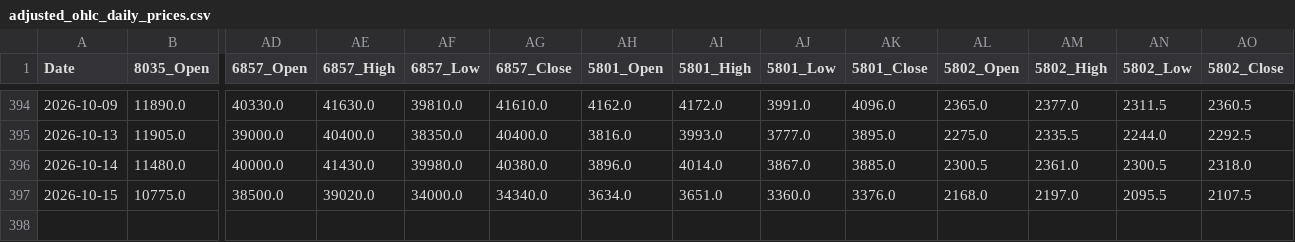
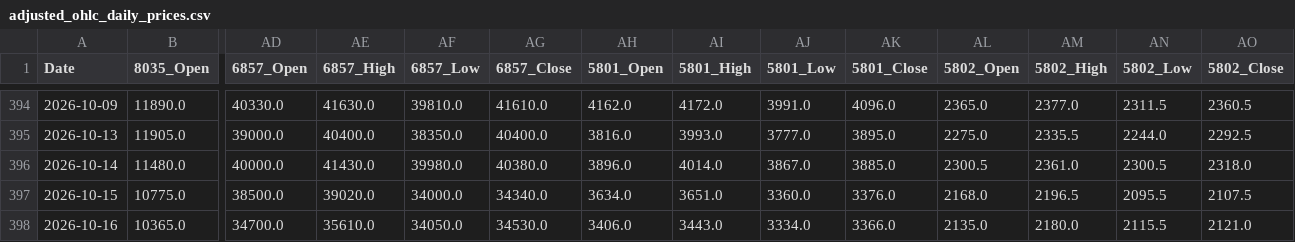
Before and after one commit to reptomintravis-debug/stock-data-pipeline, a CSV file: adjusted_ohlc_daily_prices.csv, drawn as a sheet; only a part is shown, gaps mark what is left out; rows hold the shown columns only; the diff names each change by its address in the sheet, - before the commit and + after, or states it on an @@ line.

```diff
--- a/adjusted_ohlc_daily_prices.csv
+++ b/adjusted_ohlc_daily_prices.csv
-AM397 (5802_High): 2197.0
+AM397 (5802_High): 2196.5
+row 398: 2026-10-16 | 10365.0 | 34700.0 | 35610.0 | 34050.0 | 34530.0 | 3406.0 | 3443.0 | 3334.0 | 3366.0 | 2135.0 | 2180.0 | 2115.5 | 2121.0
```
